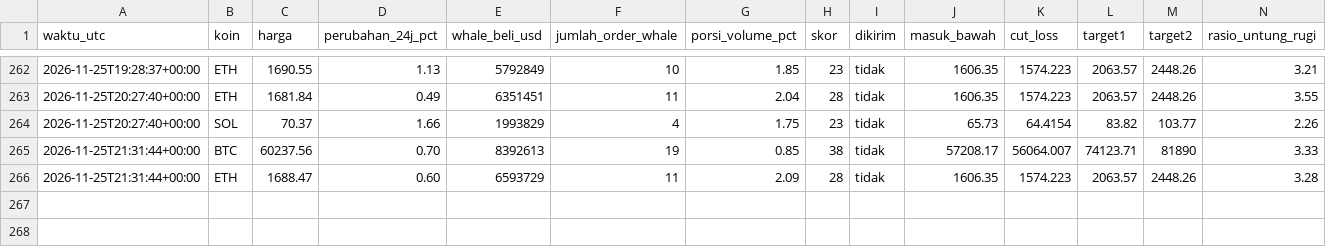
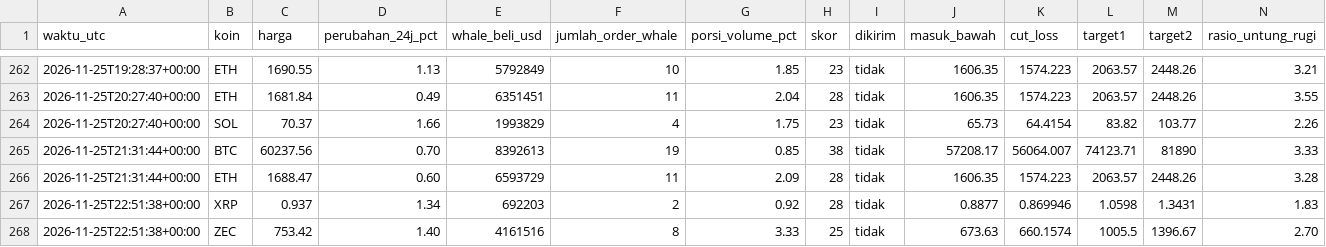
Before and after one commit to Ilhamikir/whale-tracker-v2, a CSV file: sinyal_log.csv, drawn as a sheet; only a part is shown, gaps mark what is left out; rows hold the shown columns only; the diff names each change by its address in the sheet, - before the commit and + after, or states it on an @@ line.

Commit message:
Pembaruan whale tracker

```diff
--- a/sinyal_log.csv
+++ b/sinyal_log.csv
+row 267: 2026-11-25T22:51:38+00:00 | XRP | 0.937 | 1.34 | 692203 | 2 | 0.92 | 28 | tidak | 0.8877 | 0.869946 | 1.0598 | 1.3431 | 1.83
+row 268: 2026-11-25T22:51:38+00:00 | ZEC | 753.42 | 1.40 | 4161516 | 8 | 3.33 | 25 | tidak | 673.63 | 660.1574 | 1005.5 | 1396.67 | 2.70
```
Also changed, not shown: 1 other file.
